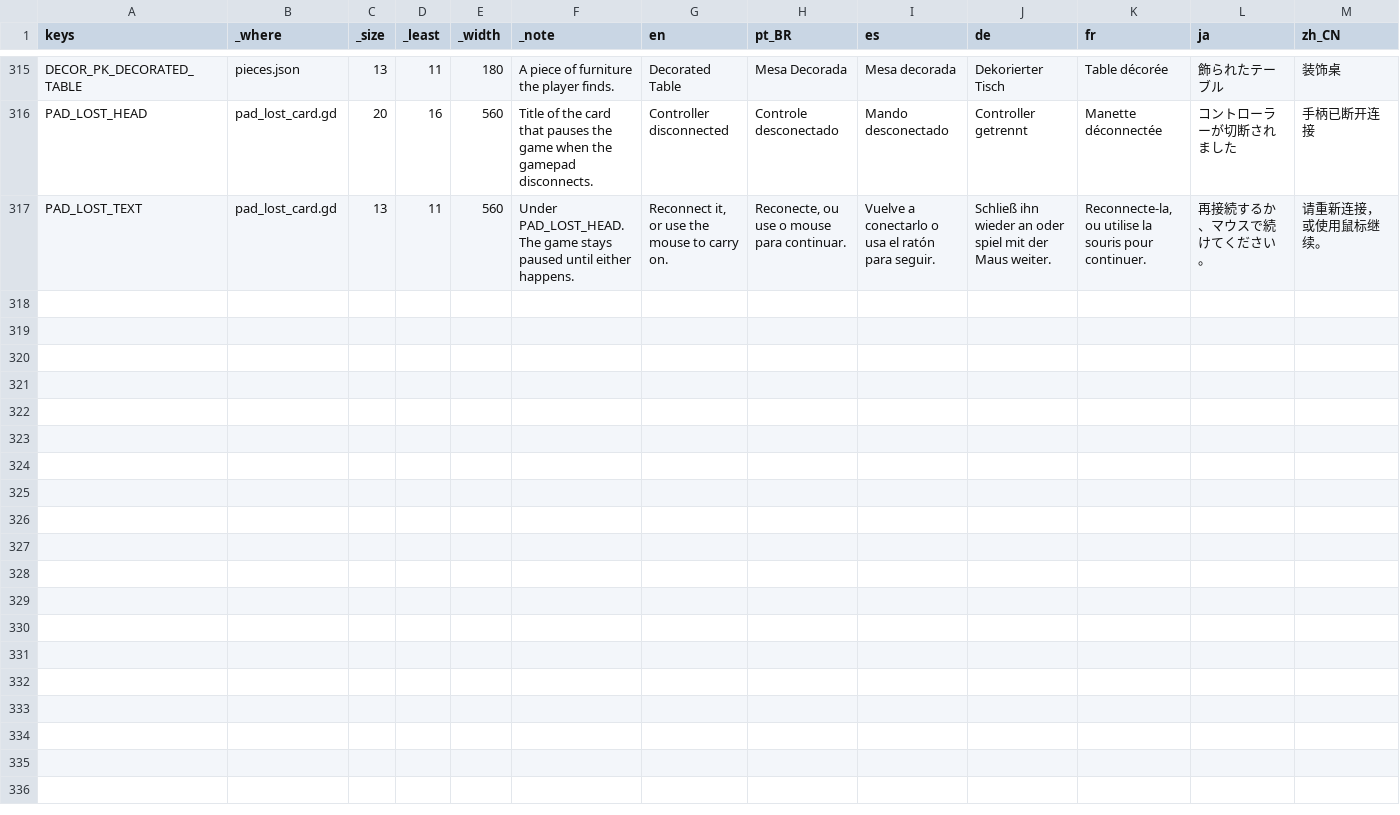
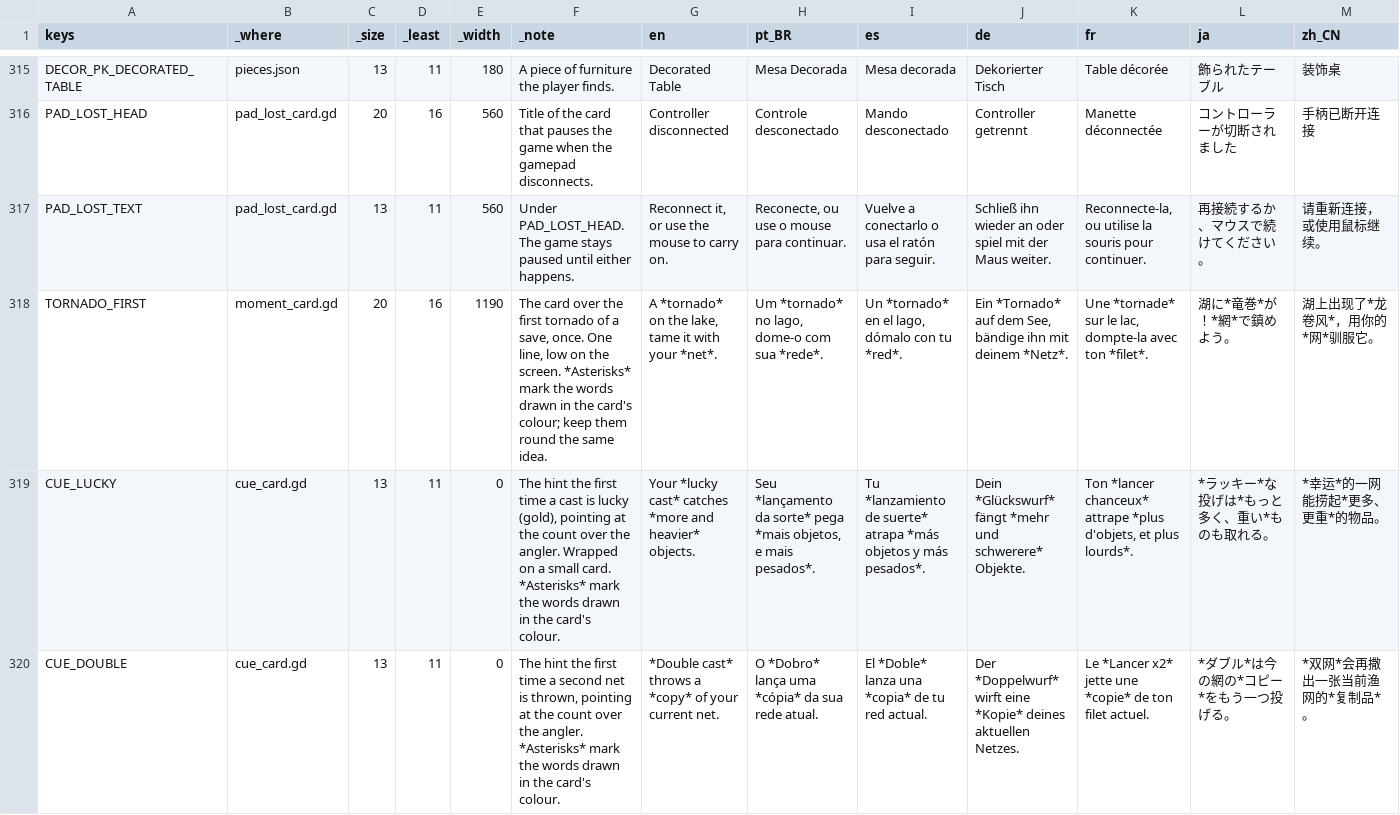
Before and after one commit to richardwolter/Games, a CSV file: My Dirty Little Lake/locale/translations.csv, drawn as a sheet; only a part is shown, gaps mark what is left out; rows hold the shown columns only; the diff covers the shown part only; the diff names each change by its address in the sheet, - before the commit and + after, or states it on an @@ line.

```diff
--- a/My Dirty Little Lake/locale/translations.csv
+++ b/My Dirty Little Lake/locale/translations.csv
+row 318: TORNADO_FIRST | moment_card.gd | 20 | 16 | 1190 | The card over the first tornado of a save, once. One line, low on the screen. *Asterisks* mark the words drawn in the card's colour; keep them round the same idea. | A *tornado* on the lake, tame it with your *net*. | Um *tornado* no lago, dome-o com sua *rede*. | Un *tornado* en el lago, dómalo con tu *red*. | Ein *Tornado* auf dem See, bändige ihn mit deinem *Netz*. | Une *tornade* sur le lac, dompte-la avec ton *filet*. | 湖に*竜巻*が！*網*で鎮めよう。 | 湖上出现了*龙卷风*，用你的*网*驯服它。
+row 319: CUE_LUCKY | cue_card.gd | 13 | 11 | 0 | The hint the first time a cast is lucky (gold), pointing at the count over the angler. Wrapped on a small card. *Asterisks* mark the words drawn in the card's colour. | Your *lucky cast* catches *more and heavier* objects. | Seu *lançamento da sorte* pega *mais objetos, e mais pesados*. | Tu *lanzamiento de suerte* atrapa *más objetos y más pesados*. | Dein *Glückswurf* fängt *mehr und schwerere* Objekte. | Ton *lancer chanceux* attrape *plus d'objets, et plus lourds*. | *ラッキー*な投げは*もっと多く、重い*ものも取れる。 | *幸运*的一网能捞起*更多、更重*的物品。
+row 320: CUE_DOUBLE | cue_card.gd | 13 | 11 | 0 | The hint the first time a second net is thrown, pointing at the count over the angler. *Asterisks* mark the words drawn in the card's colour. | *Double cast* throws a *copy* of your current net. | O *Dobro* lança uma *cópia* da sua rede atual. | El *Doble* lanza una *copia* de tu red actual. | Der *Doppelwurf* wirft eine *Kopie* deines aktuellen Netzes. | Le *Lancer x2* jette une *copie* de ton filet actuel. | *ダブル*は今の網の*コピー*をもう一つ投げる。 | *双网*会再撒出一张当前渔网的*复制品*。
```
Also changed, not shown: 2 added rows and 27 edited cells elsewhere in this file, 15 other files.
